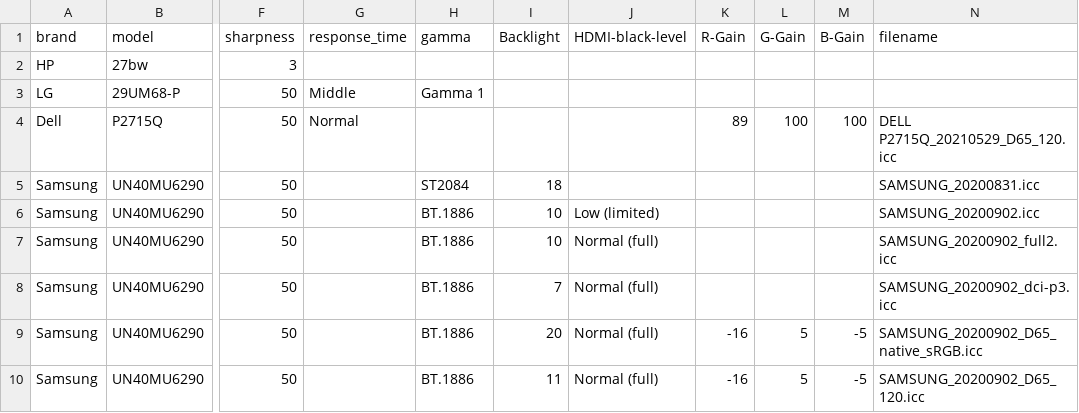
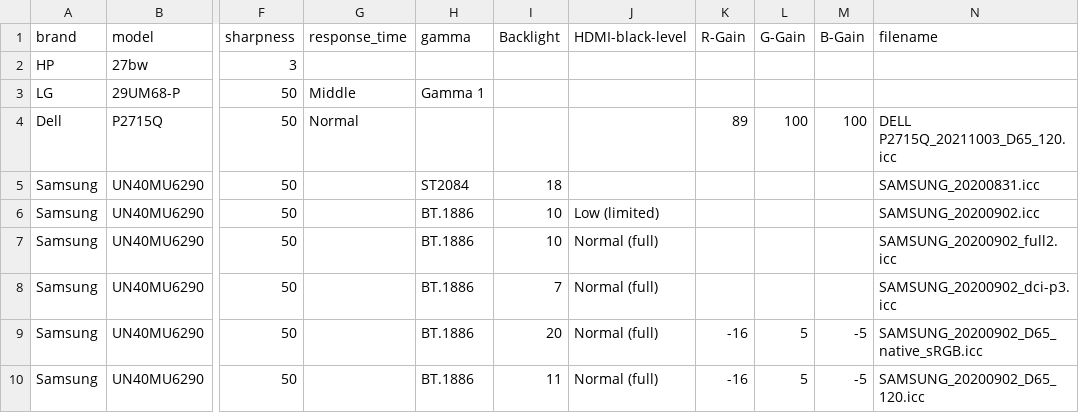
Before and after one commit to ickc/color-profiles, a CSV file: monitor-settings.csv, drawn as a sheet; only a part is shown, gaps mark what is left out; the diff names each change by its address in the sheet, - before the commit and + after, or states it on an @@ line.

```diff
--- a/monitor-settings.csv
+++ b/monitor-settings.csv
-N4 (filename): DELL P2715Q_20210529_D65_120.icc
+N4 (filename): DELL P2715Q_20211003_D65_120.icc
```
Also changed, not shown: 1 other file.
